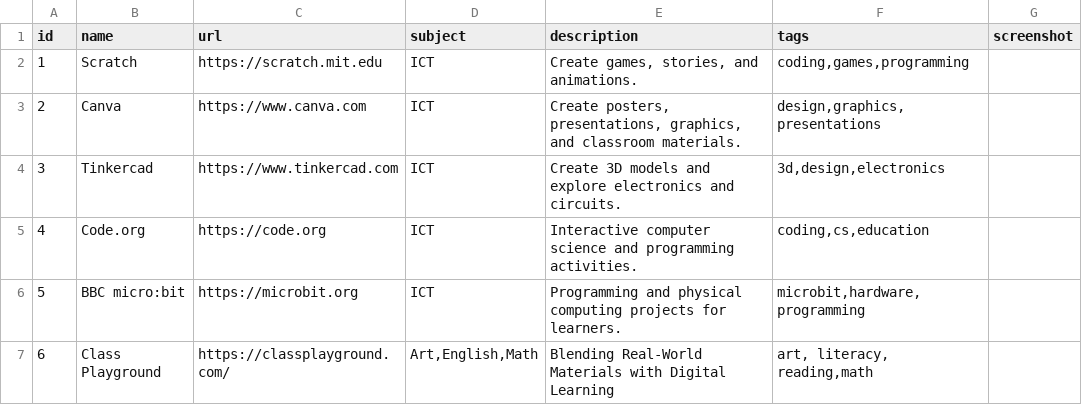
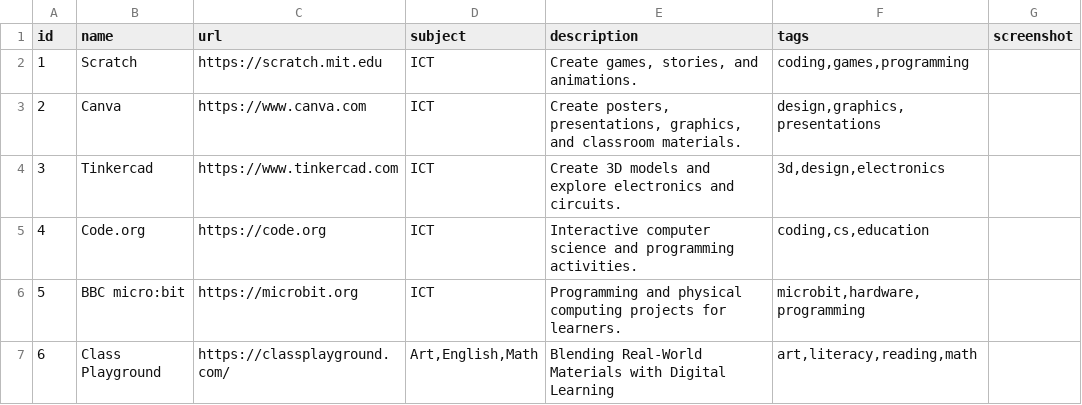
Before and after one commit to bjaspel63/edulink, a CSV file: links.csv, drawn as a sheet.

Commit message:
Update links.csv

```diff
--- a/links.csv
+++ b/links.csv
@@ -6,2 +6,2 @@ id,name,url,subject,description,tags,screenshot
 5,BBC micro:bit,https://microbit.org,ICT,"Programming and physical computing projects for learners.","microbit,hardware,programming",
-6, Class Playground, https://classplayground.com/,"Art,English,Math","Blending Real-World Materials with Digital Learning","art, literacy, reading,math"
+6,Class Playground,https://classplayground.com/,"Art,English,Math","Blending Real-World Materials with Digital Learning","art,literacy,reading,math"
```
